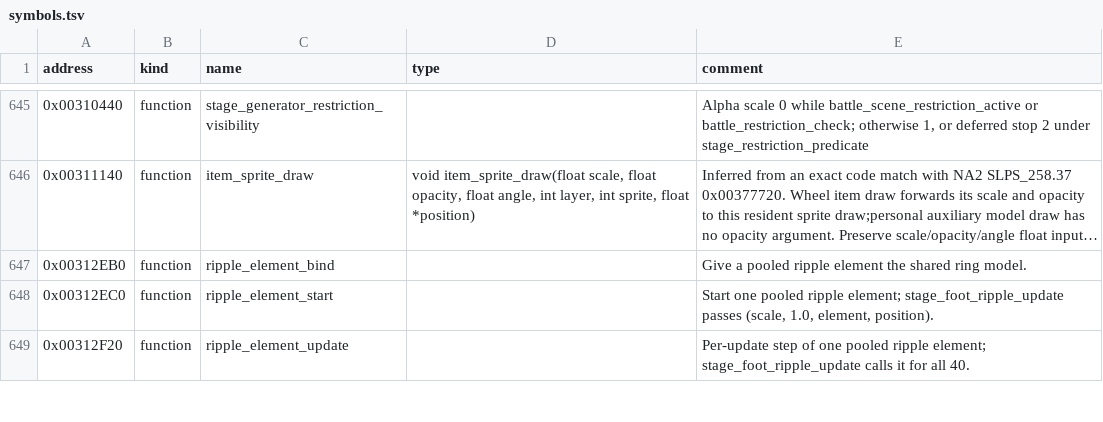
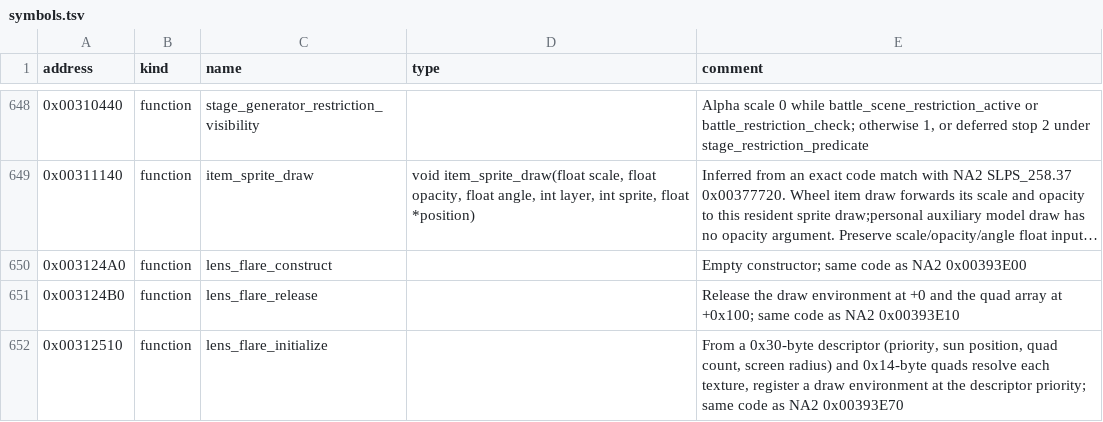
Before and after one commit to solid1353/UN-Workshop, a TSV file: reverse_engineering/annotations/UN3/SLUS_217.27/symbols.tsv, drawn as a sheet; only a part is shown, gaps mark what is left out; the shorter side is filled out with more unchanged rows; long unchanged cells end in …; the diff covers the shown part only; the diff names each change by its address in the sheet, - before the commit and + after, or states it on an @@ line.

```diff
--- a/reverse_engineering/annotations/UN3/SLUS_217.27/symbols.tsv
+++ b/reverse_engineering/annotations/UN3/SLUS_217.27/symbols.tsv
+row 650: 0x003124A0 | function | lens_flare_construct |  | Empty constructor; same code as NA2 0x00393E00
+row 651: 0x003124B0 | function | lens_flare_release |  | Release the draw environment at +0 and the quad array at +0x100; same code as NA2 0x00393E10
+row 652: 0x00312510 | function | lens_flare_initialize |  | From a 0x30-byte descriptor (priority, sun position, quad count, screen radius) and 0x14-byte quads resolve each texture, register a draw environment at the descriptor priority; same code as NA2 0x00393E70
```
Also changed, not shown: 7 added rows elsewhere in this file, reverse_engineering/annotations/UN3/BATTLE.BIN/symbols.tsv, reverse_engineering/annotations/shared/MODHSYN.IRX/symbols.tsv, 6 other files.
